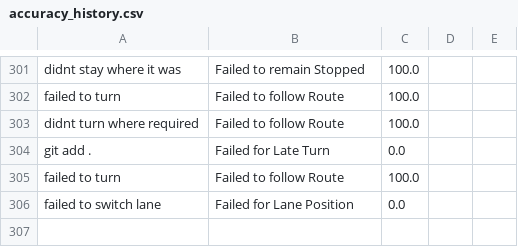
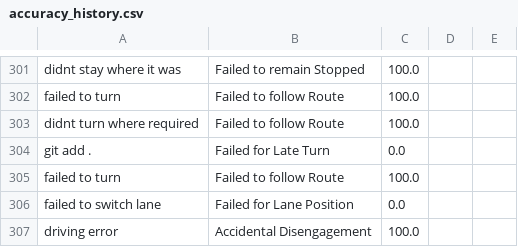
Before and after one commit to KieMerr17/auto_annotate, a CSV file: accuracy_history.csv, drawn as a sheet; only a part is shown, gaps mark what is left out.

```diff
--- a/accuracy_history.csv
+++ b/accuracy_history.csv
@@ -309 +309,2 @@ failed to turn,Failed to follow Route,100.0,,
 failed to switch lane,Failed for Lane Position,0.0,,
+driving error,Accidental Disengagement,100.0,,
```
Also changed, not shown: data.csv, 2 other files.
